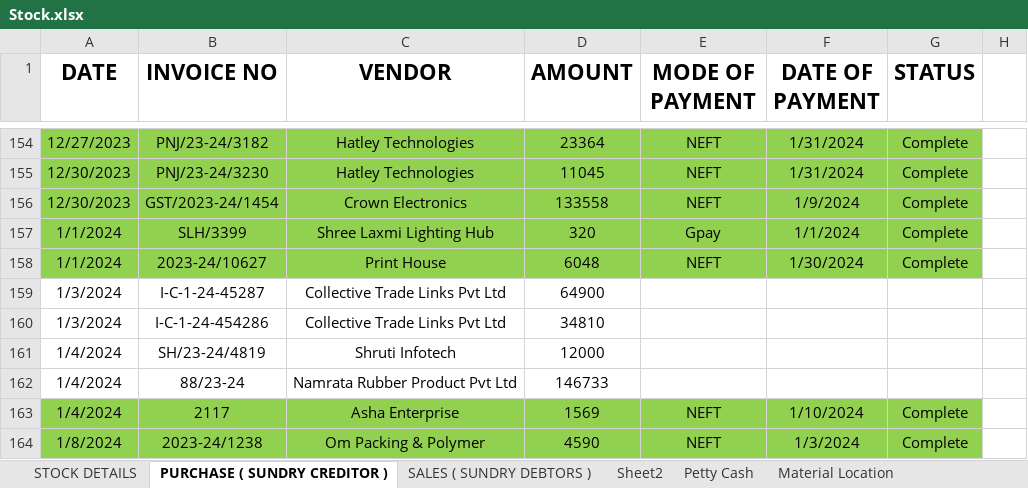
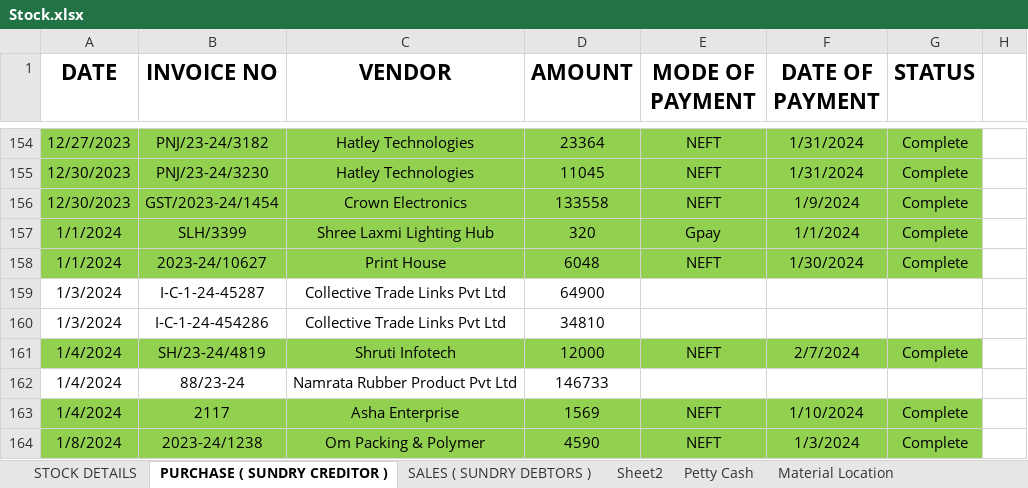
Before and after one commit to JPTechatronics/J-P-Techatronics-2023-2024, an Excel workbook: Stock.xlsx, sheet PURCHASE ( SUNDRY CREDITOR ), drawn as a sheet; only a part is shown, gaps mark what is left out; values as stored, in another font and other column widths than the file's, no borders; the diff names each change by its address in the sheet, - before the commit and + after, or states it on an @@ line.

```diff
--- a/Stock.xlsx (sheet PURCHASE ( SUNDRY CREDITOR ))
+++ b/Stock.xlsx (sheet PURCHASE ( SUNDRY CREDITOR ))
-A161:G161 fill: none
+A161:G161 fill: #92D050
-E161 (MODE OF PAYMENT): (empty)
+E161 (MODE OF PAYMENT): NEFT
-F161 (DATE OF PAYMENT): (empty)
+F161 (DATE OF PAYMENT): 2/7/2024
-G161 (STATUS): (empty)
+G161 (STATUS): Complete
```
Also changed, not shown: sheet Petty Cash, Outstandings.xlsx.
